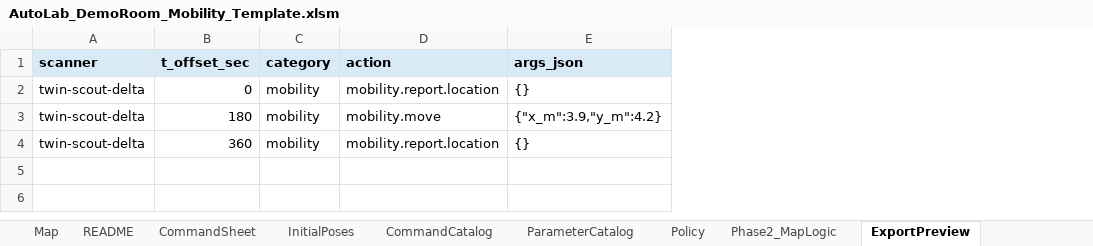
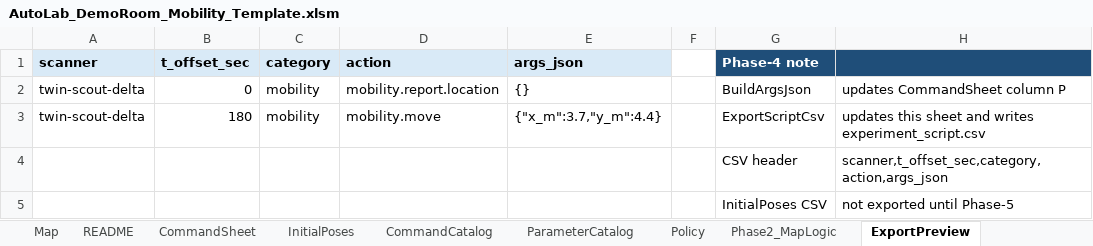
Before and after one commit to jtchen9/RunNMS, an Excel workbook: sitemap/DemoRoom/script_authoring/AutoLab_DemoRoom_Mobility_Template.xlsm, sheet ExportPreview, drawn as a sheet; values as stored, in another font and other column widths than the file's, no borders; the diff names each change by its address in the sheet, - before the commit and + after, or states it on an @@ line.

```diff
--- a/sitemap/DemoRoom/script_authoring/AutoLab_DemoRoom_Mobility_Template.xlsm (sheet ExportPreview)
+++ b/sitemap/DemoRoom/script_authoring/AutoLab_DemoRoom_Mobility_Template.xlsm (sheet ExportPreview)
+column F, empty
+column G (Phase-4 note), rows 2-4: BuildArgsJson | ExportScriptCsv | CSV header
+column H, rows 2-4: updates CommandSheet column P | updates this sheet and writes experiment_script.csv | scanner,t_offset_sec,category,action,args_json
-E3 (args_json): {"x_m":3.9,"y_m":4.2}
+E3 (args_json): {"x_m":3.7,"y_m":4.4}
-A4 (scanner): twin-scout-delta
+A4 (scanner): (empty)
-B4 (t_offset_sec): 360
+B4 (t_offset_sec): (empty)
-C4 (category): mobility
+C4 (category): (empty)
-D4 (action): mobility.report.location
+D4 (action): (empty)
-E4 (args_json): {}
+E4 (args_json): (empty)
+row 5:  |  |  |  |  |  | InitialPoses CSV | not exported until Phase-5
```
Also changed, not shown: sheet MacroPlan, sheet Phase7_TestPlan, sheet PreflightStatus, sheet CommandSheet, sheet ValidationReport, other sheet tabs, 5 other files.
